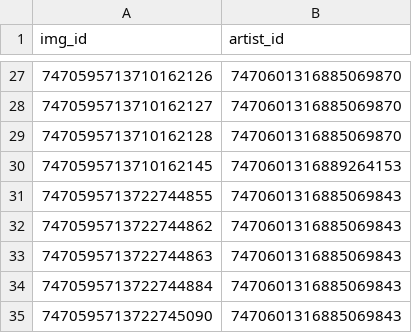
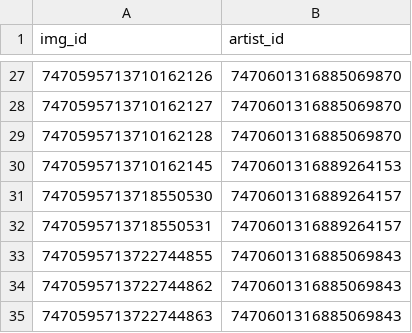
Before and after one commit to goldstargloww/aacil, a CSV file: site/database/sym_derived_from.csv, drawn as a sheet; only a part is shown, gaps mark what is left out; the shorter side is filled out with more unchanged rows.

```diff
--- a/site/database/sym_derived_from.csv
+++ b/site/database/sym_derived_from.csv
@@ -30,2 +30,4 @@ img_id,artist_id
 7470595713710162145,7470601316889264153
+7470595713718550530,7470601316889264157
+7470595713718550531,7470601316889264157
 7470595713722744855,7470601316885069843
```
Also changed, not shown: 1 other file.
